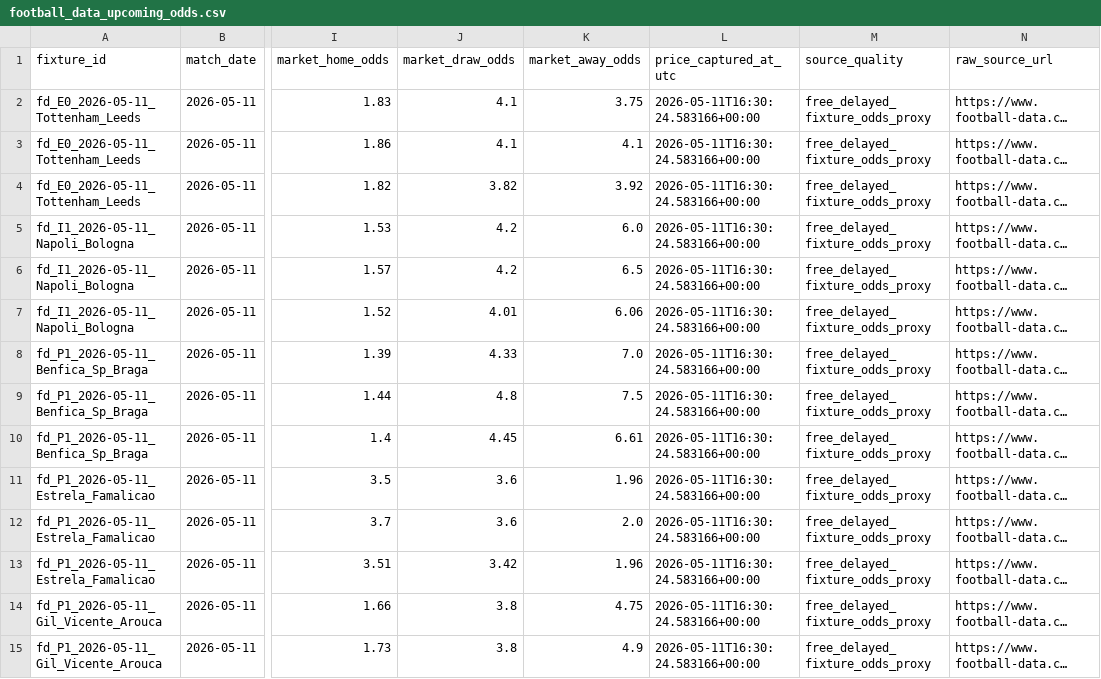
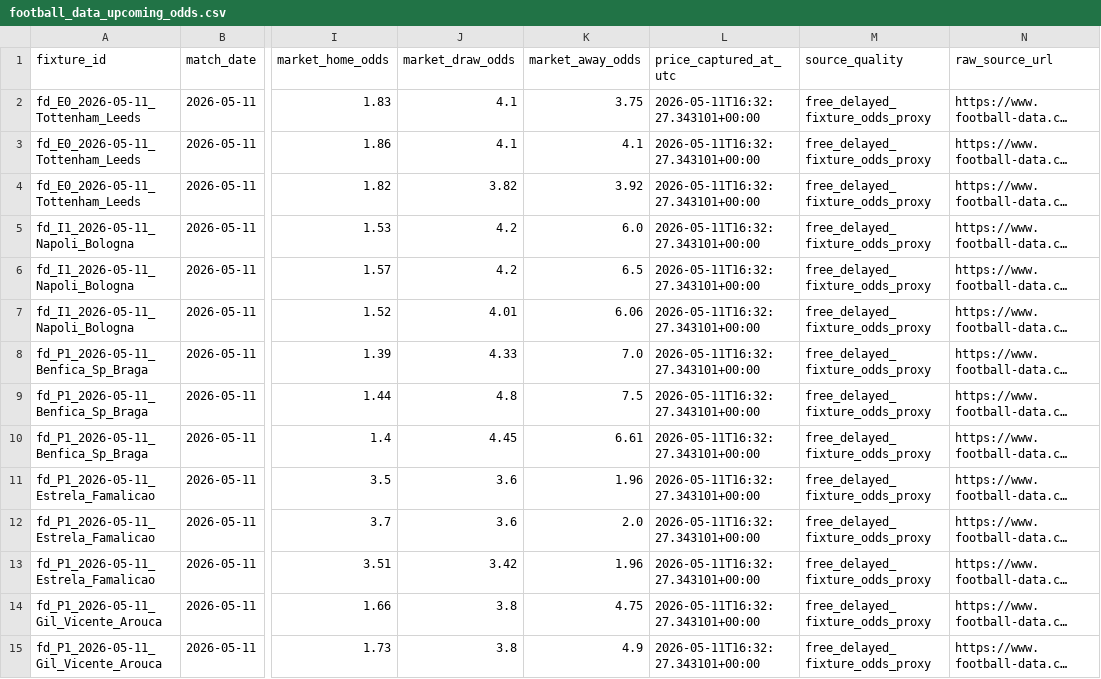
Before and after one commit to Bendecks/Odds-2, a CSV file: data/raw/football_data_upcoming/football_data_upcoming_odds.csv, drawn as a sheet; only a part is shown, gaps mark what is left out; long unchanged cells end in …; the diff covers the shown part only; the diff names each change by its address in the sheet, - before the commit and + after, or states it on an @@ line.

```diff
--- a/data/raw/football_data_upcoming/football_data_upcoming_odds.csv
+++ b/data/raw/football_data_upcoming/football_data_upcoming_odds.csv
-L2:L15 (price_captured_at_utc): 2026-05-11T16:30:24.583166+00:00
+L2:L15 (price_captured_at_utc): 2026-05-11T16:32:27.343101+00:00
```
Also changed, not shown: 19 edited cells elsewhere in this file, data/raw/football_data_upcoming/football_data_upcoming_fixtures.csv, data/raw/odds_api_io/odds_api_io_forward_fixtures.csv, 30 other files.
